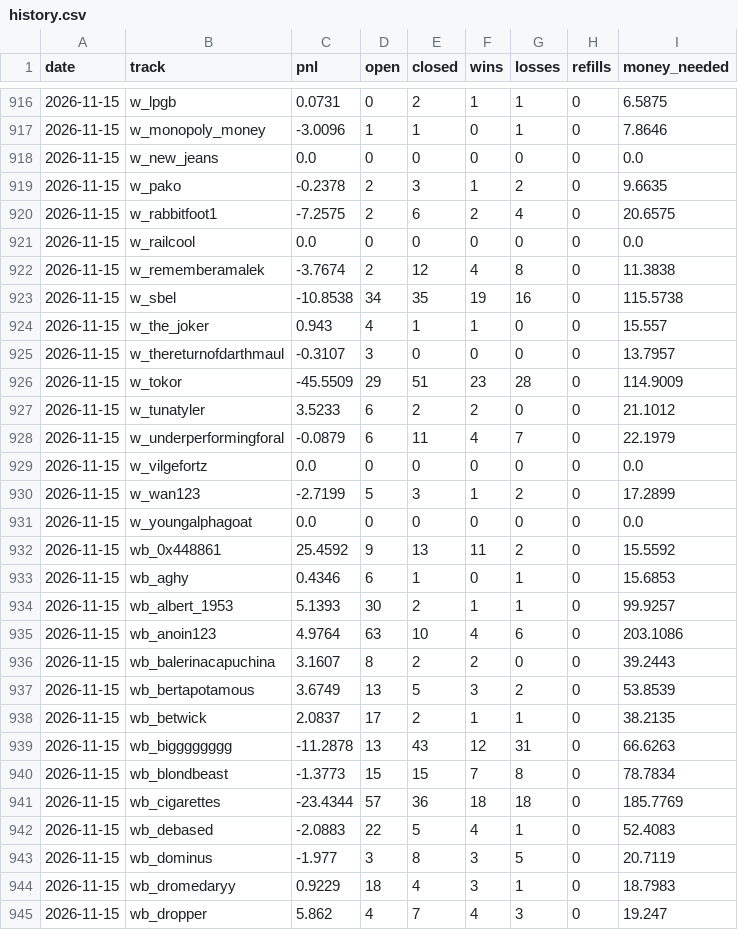
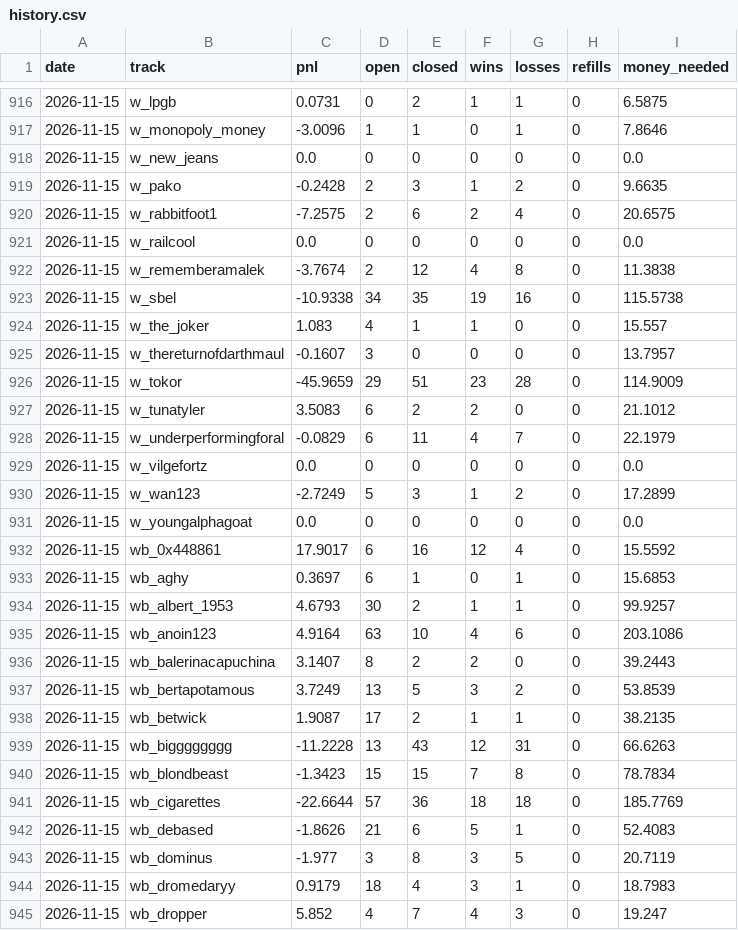
Before and after one commit to palsk1/poly-paper-bot, a CSV file: state/history.csv, drawn as a sheet; only a part is shown, gaps mark what is left out; the diff covers the shown part only.

```diff
--- a/state/history.csv
+++ b/state/history.csv
@@ -918,3 +918,3 @@ date,track,pnl,open,closed,wins,losses,refills,money_needed
 2026-11-15,w_new_jeans,0.0,0,0,0,0,0,0.0
-2026-11-15,w_pako,-0.2378,2,3,1,2,0,9.6635
+2026-11-15,w_pako,-0.2428,2,3,1,2,0,9.6635
 2026-11-15,w_rabbitfoot1,-7.2575,2,6,2,4,0,20.6575
@@ -922,24 +922,24 @@ date,track,pnl,open,closed,wins,losses,refills,money_needed
 2026-11-15,w_rememberamalek,-3.7674,2,12,4,8,0,11.3838
-2026-11-15,w_sbel,-10.8538,34,35,19,16,0,115.5738
-2026-11-15,w_the_joker,0.943,4,1,1,0,0,15.557
-2026-11-15,w_thereturnofdarthmaul,-0.3107,3,0,0,0,0,13.7957
-2026-11-15,w_tokor,-45.5509,29,51,23,28,0,114.9009
-2026-11-15,w_tunatyler,3.5233,6,2,2,0,0,21.1012
-2026-11-15,w_underperformingforal,-0.0879,6,11,4,7,0,22.1979
+2026-11-15,w_sbel,-10.9338,34,35,19,16,0,115.5738
+2026-11-15,w_the_joker,1.083,4,1,1,0,0,15.557
+2026-11-15,w_thereturnofdarthmaul,-0.1607,3,0,0,0,0,13.7957
+2026-11-15,w_tokor,-45.9659,29,51,23,28,0,114.9009
+2026-11-15,w_tunatyler,3.5083,6,2,2,0,0,21.1012
+2026-11-15,w_underperformingforal,-0.0829,6,11,4,7,0,22.1979
 2026-11-15,w_vilgefortz,0.0,0,0,0,0,0,0.0
-2026-11-15,w_wan123,-2.7199,5,3,1,2,0,17.2899
+2026-11-15,w_wan123,-2.7249,5,3,1,2,0,17.2899
 2026-11-15,w_youngalphagoat,0.0,0,0,0,0,0,0.0
-2026-11-15,wb_0x448861,25.4592,9,13,11,2,0,15.5592
-2026-11-15,wb_aghy,0.4346,6,1,0,1,0,15.6853
-2026-11-15,wb_albert_1953,5.1393,30,2,1,1,0,99.9257
-2026-11-15,wb_anoin123,4.9764,63,10,4,6,0,203.1086
-2026-11-15,wb_balerinacapuchina,3.1607,8,2,2,0,0,39.2443
-2026-11-15,wb_bertapotamous,3.6749,13,5,3,2,0,53.8539
-2026-11-15,wb_betwick,2.0837,17,2,1,1,0,38.2135
-2026-11-15,wb_bigggggggg,-11.2878,13,43,12,31,0,66.6263
-2026-11-15,wb_blondbeast,-1.3773,15,15,7,8,0,78.7834
-2026-11-15,wb_cigarettes,-23.4344,57,36,18,18,0,185.7769
-2026-11-15,wb_debased,-2.0883,22,5,4,1,0,52.4083
+2026-11-15,wb_0x448861,17.9017,6,16,12,4,0,15.5592
+2026-11-15,wb_aghy,0.3697,6,1,0,1,0,15.6853
+2026-11-15,wb_albert_1953,4.6793,30,2,1,1,0,99.9257
+2026-11-15,wb_anoin123,4.9164,63,10,4,6,0,203.1086
+2026-11-15,wb_balerinacapuchina,3.1407,8,2,2,0,0,39.2443
+2026-11-15,wb_bertapotamous,3.7249,13,5,3,2,0,53.8539
+2026-11-15,wb_betwick,1.9087,17,2,1,1,0,38.2135
+2026-11-15,wb_bigggggggg,-11.2228,13,43,12,31,0,66.6263
+2026-11-15,wb_blondbeast,-1.3423,15,15,7,8,0,78.7834
+2026-11-15,wb_cigarettes,-22.6644,57,36,18,18,0,185.7769
+2026-11-15,wb_debased,-1.8626,21,6,5,1,0,52.4083
 2026-11-15,wb_dominus,-1.977,3,8,3,5,0,20.7119
-2026-11-15,wb_dromedaryy,0.9229,18,4,3,1,0,18.7983
-2026-11-15,wb_dropper,5.862,4,7,4,3,0,19.247
+2026-11-15,wb_dromedaryy,0.9179,18,4,3,1,0,18.7983
+2026-11-15,wb_dropper,5.852,4,7,4,3,0,19.247
```
Also changed, not shown: 73 edited cells elsewhere in this file, 9 other files.
